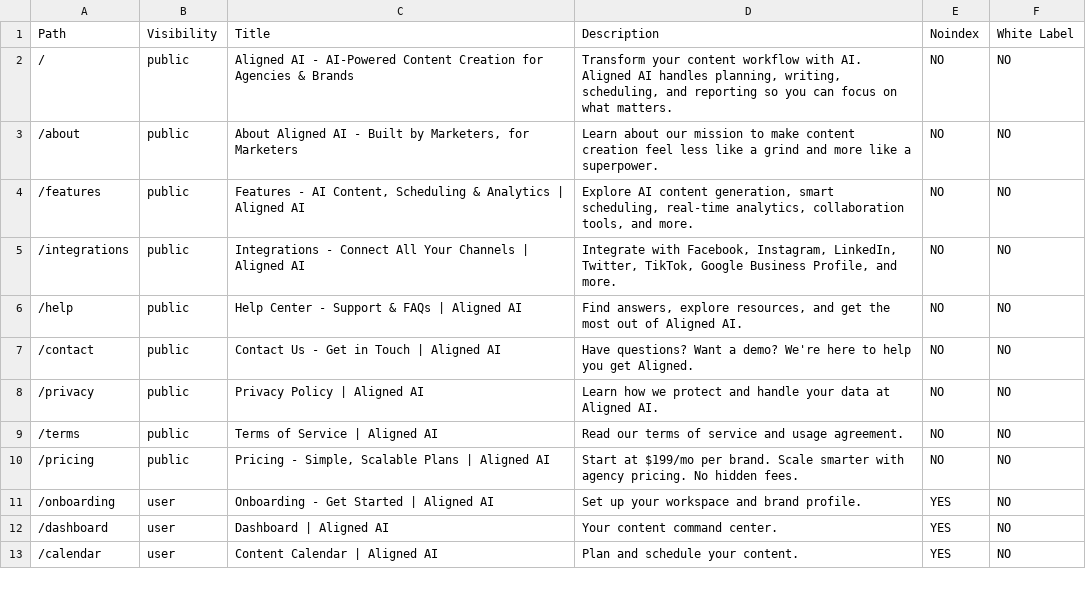
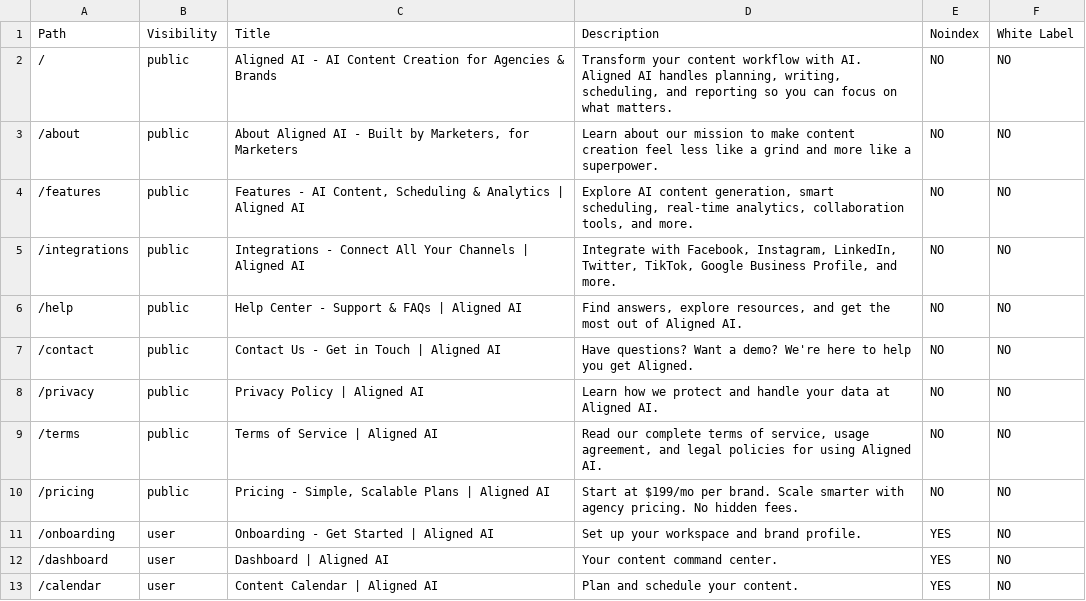
Before and after one commit to Aligned-Design/Aligned-20ai, a CSV file: ROUTE_METADATA_EXPORT.csv, drawn as a sheet; only a part is shown.

```diff
--- a/ROUTE_METADATA_EXPORT.csv
+++ b/ROUTE_METADATA_EXPORT.csv
@@ -1,3 +1,3 @@
 Path,Visibility,Title,Description,Noindex,White Label
-/,public,"Aligned AI - AI-Powered Content Creation for Agencies & Brands","Transform your content workflow with AI. Aligned AI handles planning, writing, scheduling, and reporting so you can focus on what matters.",NO,NO
+/,public,"Aligned AI - AI Content Creation for Agencies & Brands","Transform your content workflow with AI. Aligned AI handles planning, writing, scheduling, and reporting so you can focus on what matters.",NO,NO
 /about,public,"About Aligned AI - Built by Marketers, for Marketers","Learn about our mission to make content creation feel less like a grind and more like a superpower.",NO,NO
@@ -8,3 +8,3 @@ Path,Visibility,Title,Description,Noindex,White Label
 /privacy,public,"Privacy Policy | Aligned AI","Learn how we protect and handle your data at Aligned AI.",NO,NO
-/terms,public,"Terms of Service | Aligned AI","Read our terms of service and usage agreement.",NO,NO
+/terms,public,"Terms of Service | Aligned AI","Read our complete terms of service, usage agreement, and legal policies for using Aligned AI.",NO,NO
 /pricing,public,"Pricing - Simple, Scalable Plans | Aligned AI","Start at $199/mo per brand. Scale smarter with agency pricing. No hidden fees.",NO,NO
```
Also changed, not shown: 1 other file.
